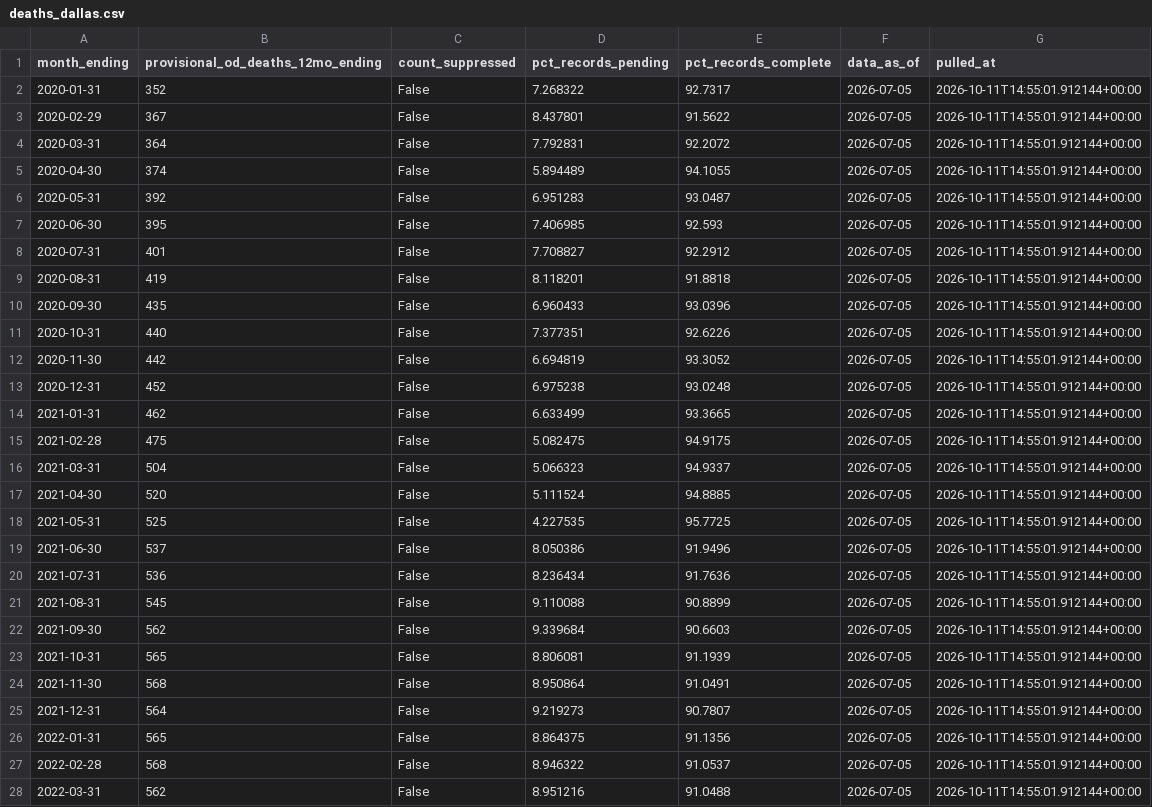
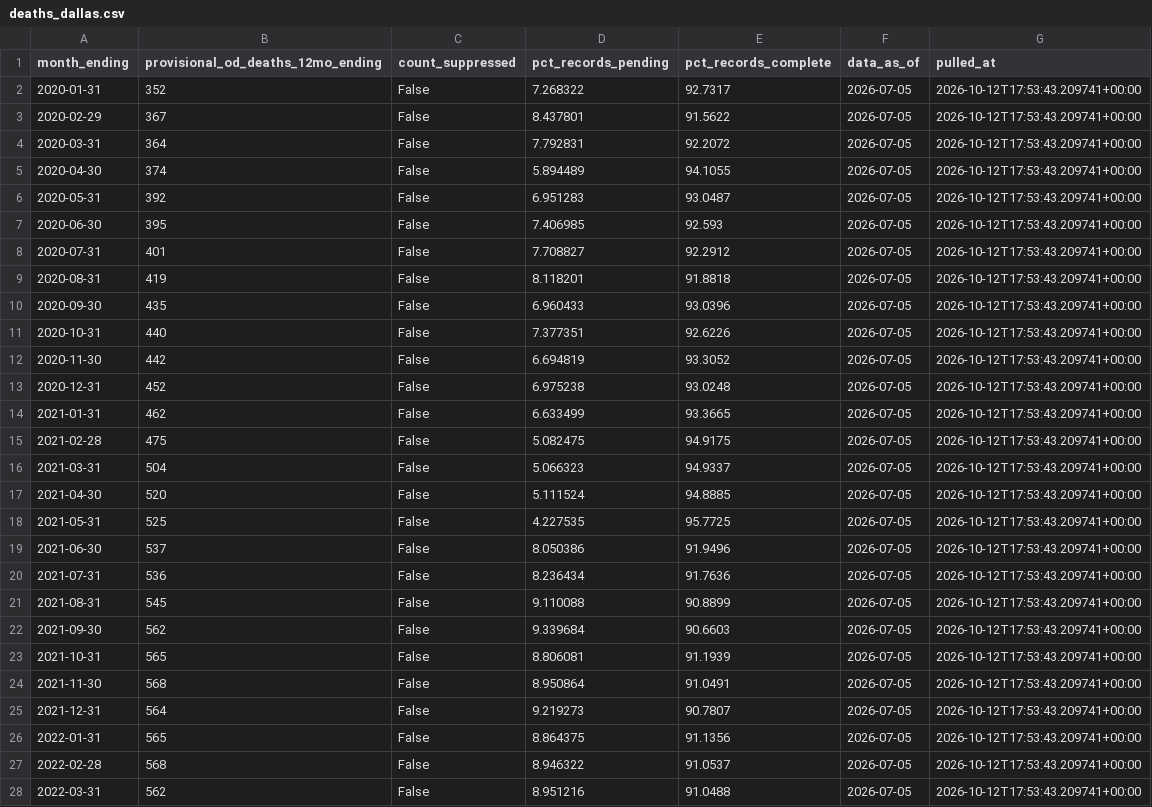
Before and after one commit to Ilyas1434/dallas-research-savespots, a CSV file: data/clean/deaths_dallas.csv, drawn as a sheet; only a part is shown; the diff covers the shown part only.

```diff
--- a/data/clean/deaths_dallas.csv
+++ b/data/clean/deaths_dallas.csv
@@ -1,28 +1,28 @@
 month_ending,provisional_od_deaths_12mo_ending,count_suppressed,pct_records_pending,pct_records_complete,data_as_of,pulled_at
-2020-01-31,352,False,7.268322,92.7317,2026-07-05,2026-10-11T14:55:01.912144+00:00
-2020-02-29,367,False,8.437801,91.5622,2026-07-05,2026-10-11T14:55:01.912144+00:00
-2020-03-31,364,False,7.792831,92.2072,2026-07-05,2026-10-11T14:55:01.912144+00:00
-2020-04-30,374,False,5.894489,94.1055,2026-07-05,2026-10-11T14:55:01.912144+00:00
-2020-05-31,392,False,6.951283,93.0487,2026-07-05,2026-10-11T14:55:01.912144+00:00
-2020-06-30,395,False,7.406985,92.593,2026-07-05,2026-10-11T14:55:01.912144+00:00
-2020-07-31,401,False,7.708827,92.2912,2026-07-05,2026-10-11T14:55:01.912144+00:00
-2020-08-31,419,False,8.118201,91.8818,2026-07-05,2026-10-11T14:55:01.912144+00:00
-2020-09-30,435,False,6.960433,93.0396,2026-07-05,2026-10-11T14:55:01.912144+00:00
-2020-10-31,440,False,7.377351,92.6226,2026-07-05,2026-10-11T14:55:01.912144+00:00
-2020-11-30,442,False,6.694819,93.3052,2026-07-05,2026-10-11T14:55:01.912144+00:00
-2020-12-31,452,False,6.975238,93.0248,2026-07-05,2026-10-11T14:55:01.912144+00:00
-2021-01-31,462,False,6.633499,93.3665,2026-07-05,2026-10-11T14:55:01.912144+00:00
-2021-02-28,475,False,5.082475,94.9175,2026-07-05,2026-10-11T14:55:01.912144+00:00
-2021-03-31,504,False,5.066323,94.9337,2026-07-05,2026-10-11T14:55:01.912144+00:00
-2021-04-30,520,False,5.111524,94.8885,2026-07-05,2026-10-11T14:55:01.912144+00:00
-2021-05-31,525,False,4.227535,95.7725,2026-07-05,2026-10-11T14:55:01.912144+00:00
-2021-06-30,537,False,8.050386,91.9496,2026-07-05,2026-10-11T14:55:01.912144+00:00
-2021-07-31,536,False,8.236434,91.7636,2026-07-05,2026-10-11T14:55:01.912144+00:00
-2021-08-31,545,False,9.110088,90.8899,2026-07-05,2026-10-11T14:55:01.912144+00:00
-2021-09-30,562,False,9.339684,90.6603,2026-07-05,2026-10-11T14:55:01.912144+00:00
-2021-10-31,565,False,8.806081,91.1939,2026-07-05,2026-10-11T14:55:01.912144+00:00
-2021-11-30,568,False,8.950864,91.0491,2026-07-05,2026-10-11T14:55:01.912144+00:00
-2021-12-31,564,False,9.219273,90.7807,2026-07-05,2026-10-11T14:55:01.912144+00:00
-2022-01-31,565,False,8.864375,91.1356,2026-07-05,2026-10-11T14:55:01.912144+00:00
-2022-02-28,568,False,8.946322,91.0537,2026-07-05,2026-10-11T14:55:01.912144+00:00
-2022-03-31,562,False,8.951216,91.0488,2026-07-05,2026-10-11T14:55:01.912144+00:00
+2020-01-31,352,False,7.268322,92.7317,2026-07-05,2026-10-12T17:53:43.209741+00:00
+2020-02-29,367,False,8.437801,91.5622,2026-07-05,2026-10-12T17:53:43.209741+00:00
+2020-03-31,364,False,7.792831,92.2072,2026-07-05,2026-10-12T17:53:43.209741+00:00
+2020-04-30,374,False,5.894489,94.1055,2026-07-05,2026-10-12T17:53:43.209741+00:00
+2020-05-31,392,False,6.951283,93.0487,2026-07-05,2026-10-12T17:53:43.209741+00:00
+2020-06-30,395,False,7.406985,92.593,2026-07-05,2026-10-12T17:53:43.209741+00:00
+2020-07-31,401,False,7.708827,92.2912,2026-07-05,2026-10-12T17:53:43.209741+00:00
+2020-08-31,419,False,8.118201,91.8818,2026-07-05,2026-10-12T17:53:43.209741+00:00
+2020-09-30,435,False,6.960433,93.0396,2026-07-05,2026-10-12T17:53:43.209741+00:00
+2020-10-31,440,False,7.377351,92.6226,2026-07-05,2026-10-12T17:53:43.209741+00:00
+2020-11-30,442,False,6.694819,93.3052,2026-07-05,2026-10-12T17:53:43.209741+00:00
+2020-12-31,452,False,6.975238,93.0248,2026-07-05,2026-10-12T17:53:43.209741+00:00
+2021-01-31,462,False,6.633499,93.3665,2026-07-05,2026-10-12T17:53:43.209741+00:00
+2021-02-28,475,False,5.082475,94.9175,2026-07-05,2026-10-12T17:53:43.209741+00:00
+2021-03-31,504,False,5.066323,94.9337,2026-07-05,2026-10-12T17:53:43.209741+00:00
+2021-04-30,520,False,5.111524,94.8885,2026-07-05,2026-10-12T17:53:43.209741+00:00
+2021-05-31,525,False,4.227535,95.7725,2026-07-05,2026-10-12T17:53:43.209741+00:00
+2021-06-30,537,False,8.050386,91.9496,2026-07-05,2026-10-12T17:53:43.209741+00:00
+2021-07-31,536,False,8.236434,91.7636,2026-07-05,2026-10-12T17:53:43.209741+00:00
+2021-08-31,545,False,9.110088,90.8899,2026-07-05,2026-10-12T17:53:43.209741+00:00
+2021-09-30,562,False,9.339684,90.6603,2026-07-05,2026-10-12T17:53:43.209741+00:00
+2021-10-31,565,False,8.806081,91.1939,2026-07-05,2026-10-12T17:53:43.209741+00:00
+2021-11-30,568,False,8.950864,91.0491,2026-07-05,2026-10-12T17:53:43.209741+00:00
+2021-12-31,564,False,9.219273,90.7807,2026-07-05,2026-10-12T17:53:43.209741+00:00
+2022-01-31,565,False,8.864375,91.1356,2026-07-05,2026-10-12T17:53:43.209741+00:00
+2022-02-28,568,False,8.946322,91.0537,2026-07-05,2026-10-12T17:53:43.209741+00:00
+2022-03-31,562,False,8.951216,91.0488,2026-07-05,2026-10-12T17:53:43.209741+00:00
```
Also changed, not shown: 45 edited cells elsewhere in this file, 6 other files.
